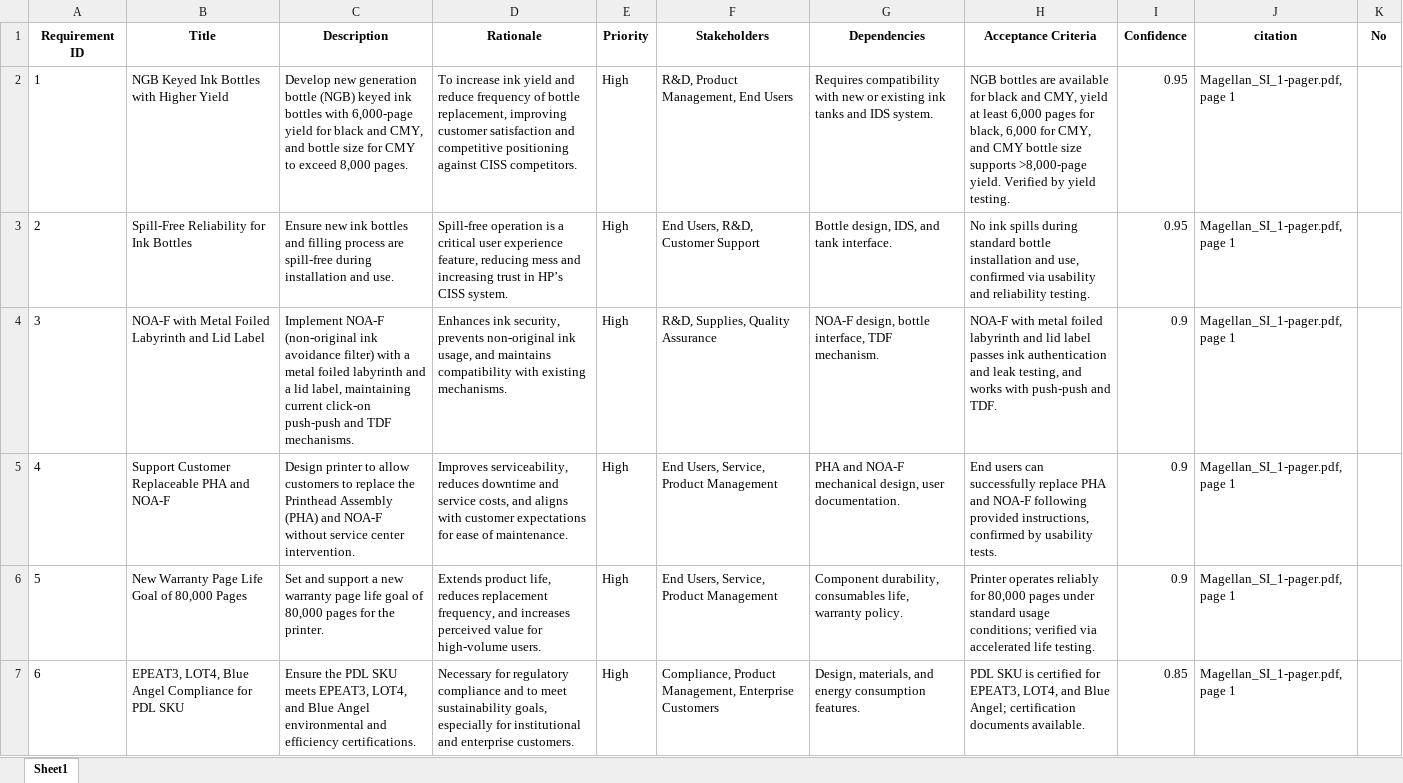
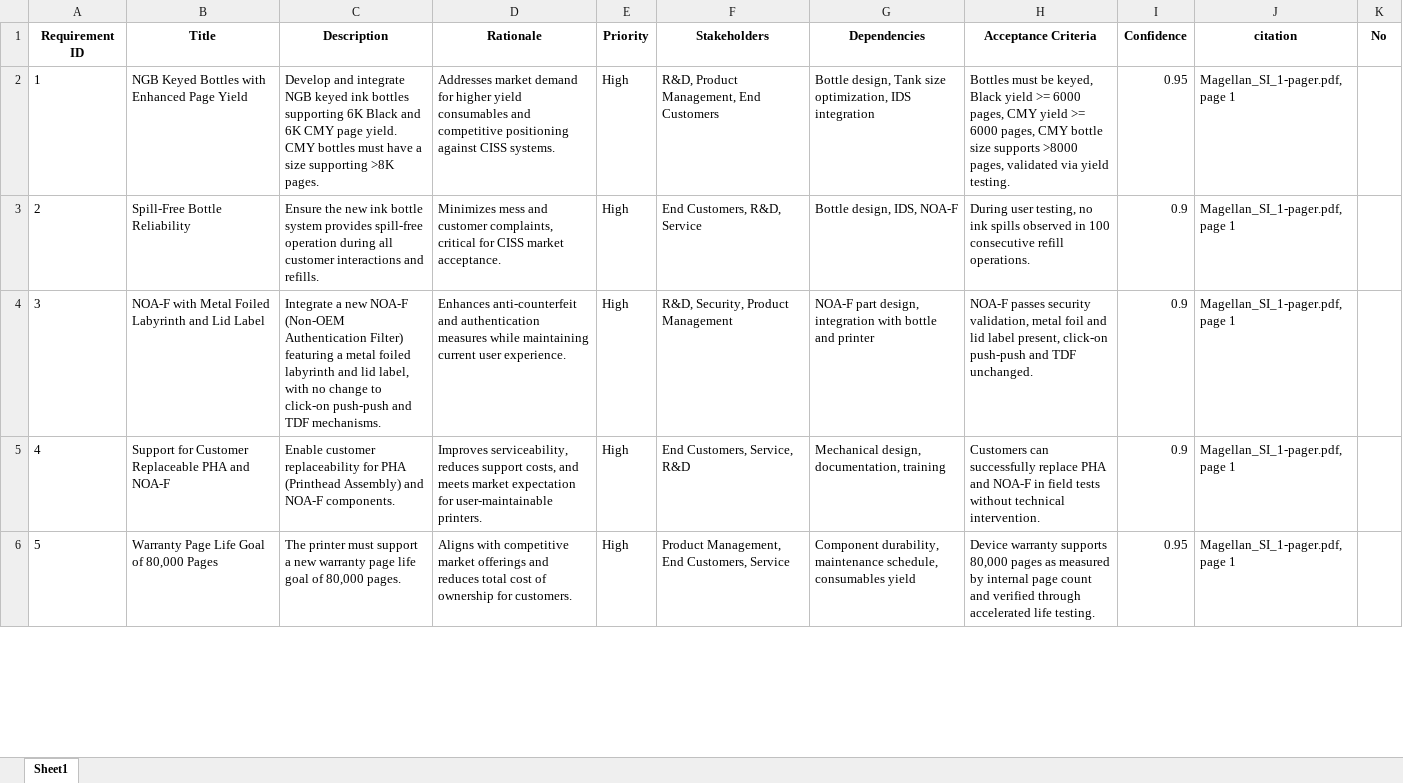
Before and after one commit to hpdxdemo/git_demo, an Excel workbook: consolidation/output/consolidated_requirements.xlsx, sheet Sheet1, drawn as a sheet; only a part is shown; values as stored, in another font and other column widths than the file's, no borders; removed rows and columns are numbered as before the commit, all else as after; the diff covers the shown part only; the diff names each change by its address in the sheet, - before the commit and + after, or states it on an @@ line.

Commit message:
Update consolidation/output/consolidated_requirements.xlsx

```diff
--- a/consolidation/output/consolidated_requirements.xlsx (sheet Sheet1)
+++ b/consolidation/output/consolidated_requirements.xlsx (sheet Sheet1)
-B2 (Title): NGB Keyed Ink Bottles with Higher Yield
+B2 (Title): NGB Keyed Bottles with Enhanced Page Yield
-C2 (Description): Develop new generation bottle (NGB) keyed ink bottles with 6,000-page yield for black and CMY, and bottle size for CMY to exceed 8,000 pages.
+C2 (Description): Develop and integrate NGB keyed ink bottles supporting 6K Black and 6K CMY page yield. CMY bottles must have a size supporting >8K pages.
-D2 (Rationale): To increase ink yield and reduce frequency of bottle replacement, improving customer satisfaction and competitive positioning against CISS competitors.
+D2 (Rationale): Addresses market demand for higher yield consumables and competitive positioning against CISS systems.
-F2 (Stakeholders): R&D, Product Management, End Users
+F2 (Stakeholders): R&D, Product Management, End Customers
-G2 (Dependencies): Requires compatibility with new or existing ink tanks and IDS system.
+G2 (Dependencies): Bottle design, Tank size optimization, IDS integration
-H2 (Acceptance Criteria): NGB bottles are available for black and CMY, yield at least 6,000 pages for black, 6,000 for CMY, and CMY bottle size supports >8,000-page yield. Verified by yield testing.
+H2 (Acceptance Criteria): Bottles must be keyed, Black yield >= 6000 pages, CMY yield >= 6000 pages, CMY bottle size supports >8000 pages, validated via yield testing.
-B3 (Title): Spill-Free Reliability for Ink Bottles
+B3 (Title): Spill-Free Bottle Reliability
-C3 (Description): Ensure new ink bottles and filling process are spill-free during installation and use.
+C3 (Description): Ensure the new ink bottle system provides spill-free operation during all customer interactions and refills.
-D3 (Rationale): Spill-free operation is a critical user experience feature, reducing mess and increasing trust in HP’s CISS system.
+D3 (Rationale): Minimizes mess and customer complaints, critical for CISS market acceptance.
-F3 (Stakeholders): End Users, R&D, Customer Support
+F3 (Stakeholders): End Customers, R&D, Service
-G3 (Dependencies): Bottle design, IDS, and tank interface.
+G3 (Dependencies): Bottle design, IDS, NOA-F
-H3 (Acceptance Criteria): No ink spills during standard bottle installation and use, confirmed via usability and reliability testing.
+H3 (Acceptance Criteria): During user testing, no ink spills observed in 100 consecutive refill operations.
-I3 (Confidence): 0.95
+I3 (Confidence): 0.9
-C4 (Description): Implement NOA-F (non-original ink avoidance filter) with a metal foiled labyrinth and a lid label, maintaining current click-on push-push…
+C4 (Description): Integrate a new NOA-F (Non-OEM Authentication Filter) featuring a metal foiled labyrinth and lid label, with no change to click-on push-push…
-D4 (Rationale): Enhances ink security, prevents non-original ink usage, and maintains compatibility with existing mechanisms.
+D4 (Rationale): Enhances anti-counterfeit and authentication measures while maintaining current user experience.
-F4 (Stakeholders): R&D, Supplies, Quality Assurance
+F4 (Stakeholders): R&D, Security, Product Management
-G4 (Dependencies): NOA-F design, bottle interface, TDF mechanism.
+G4 (Dependencies): NOA-F part design, integration with bottle and printer
-H4 (Acceptance Criteria): NOA-F with metal foiled labyrinth and lid label passes ink authentication and leak testing, and works with push-push and TDF.
+H4 (Acceptance Criteria): NOA-F passes security validation, metal foil and lid label present, click-on push-push and TDF unchanged.
-B5 (Title): Support Customer Replaceable PHA and NOA-F
+B5 (Title): Support for Customer Replaceable PHA and NOA-F
-C5 (Description): Design printer to allow customers to replace the Printhead Assembly (PHA) and NOA-F without service center intervention.
+C5 (Description): Enable customer replaceability for PHA (Printhead Assembly) and NOA-F components.
-D5 (Rationale): …serviceability, reduces downtime and service costs, and aligns with customer expectations for ease of maintenance.
+D5 (Rationale): …serviceability, reduces support costs, and meets market expectation for user-maintainable printers.
-F5 (Stakeholders): End Users, Service, Product Management
+F5 (Stakeholders): End Customers, Service, R&D
-G5 (Dependencies): PHA and NOA-F mechanical design, user documentation.
+G5 (Dependencies): Mechanical design, documentation, training
-H5 (Acceptance Criteria): End users can successfully replace PHA and NOA-F following provided instructions, confirmed by usability tests.
+H5 (Acceptance Criteria): Customers can successfully replace PHA and NOA-F in field tests without technical intervention.
-B6 (Title): New Warranty Page Life Goal of 80,000 Pages
+B6 (Title): Warranty Page Life Goal of 80,000 Pages
-C6 (Description): Set and support a new warranty page life goal of 80,000 pages for the printer.
+C6 (Description): The printer must support a new warranty page life goal of 80,000 pages.
-D6 (Rationale): Extends product life, reduces replacement frequency, and increases perceived value for high-volume users.
+D6 (Rationale): Aligns with competitive market offerings and reduces total cost of ownership for customers.
-F6 (Stakeholders): End Users, Service, Product Management
+F6 (Stakeholders): Product Management, End Customers, Service
-G6 (Dependencies): Component durability, consumables life, warranty policy.
+G6 (Dependencies): Component durability, maintenance schedule, consumables yield
-H6 (Acceptance Criteria): Printer operates reliably for 80,000 pages under standard usage conditions; verified via accelerated life…
+H6 (Acceptance Criteria): Device warranty supports 80,000 pages as measured by internal page count and verified through accelerated life…
-I6 (Confidence): 0.9
+I6 (Confidence): 0.95
-row 7: 6 | EPEAT3, LOT4, Blue Angel Compliance for PDL SKU | Ensure the PDL SKU meets EPEAT3, LOT4, and Blue Angel environmental and efficiency certifications. | Necessary for regulatory compliance and to meet sustainability goals, especially for institutional and enterprise customers. | High | Compliance, Product Management, Enterprise Customers | Design, materials, and energy consumption features. | PDL SKU is certified for EPEAT3, LOT4, and Blue Angel; certification documents available. | 0.85 | Magellan_SI_1-pager.pdf, page 1
```
Also changed, not shown: 16 added rows, 18 removed rows, 103 edited cells and row numbers in column A elsewhere in this sheet.
